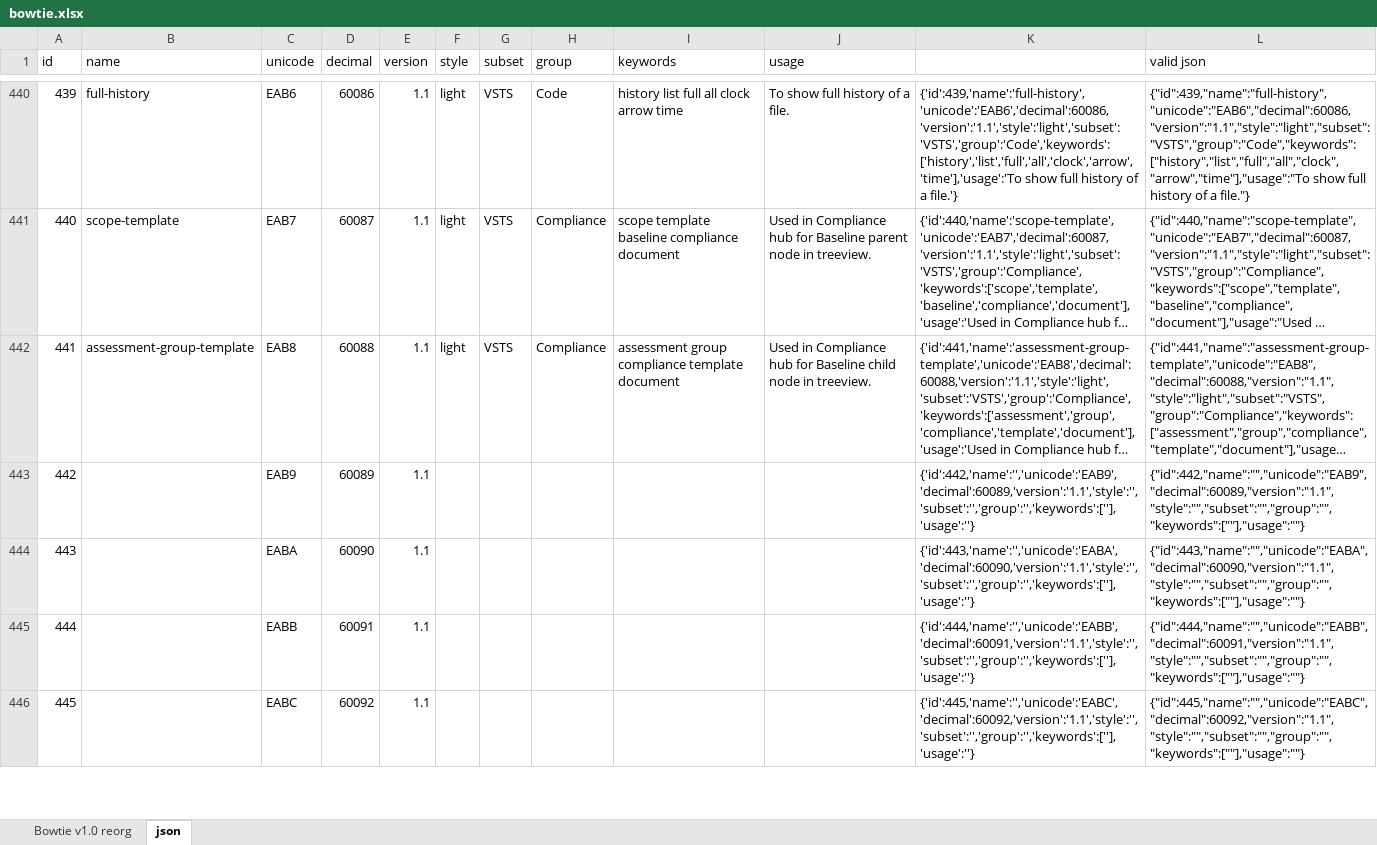
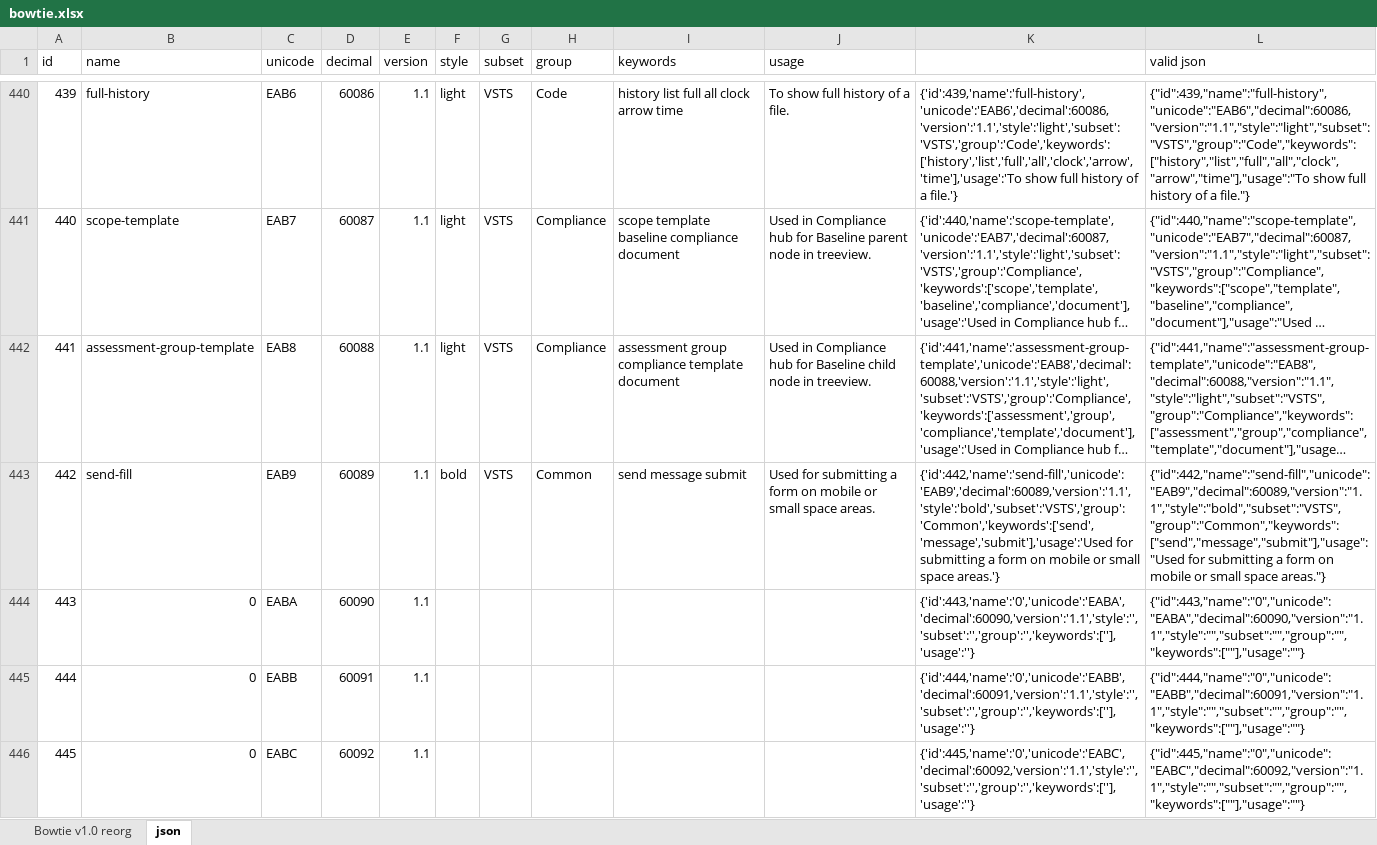
Before and after one commit to chryw/vsfi, an Excel workbook: source/bowtie.xlsx, sheet json, drawn as a sheet; only a part is shown, gaps mark what is left out; long unchanged cells end in …; values as stored, in another font and other column widths than the file's, no borders; the diff covers the shown part only; the diff names each change by its address in the sheet, - before the commit and + after, or states it on an @@ line.

```diff
--- a/source/bowtie.xlsx (sheet json)
+++ b/source/bowtie.xlsx (sheet json)
-B443 (name): (empty)
+B443 (name): send-fill
-F443 (style): (empty)
+F443 (style): bold
-G443 (subset): (empty)
+G443 (subset): VSTS
-H443 (group): (empty)
+H443 (group): Common
-I443 (keywords): (empty)
+I443 (keywords): send message submit
-J443 (usage): (empty)
+J443 (usage): Used for submitting a form on mobile or small space areas.
-K443: {'id':442,'name':'','unicode':'EAB9','decimal':60089,'version':'1.1','style':'','subset':'','group':'','keywords':[''],'usage':''}
+K443: {'id':442,'name':'send-fill','unicode':'EAB9','decimal':60089,'version':'1.1','style':'bold','subset':'VSTS','group':'Common','keywords':['send','message','submit'],'usage':'Used for submitting a form on mobile or small space areas.'}
-L443 (valid json): {"id":442,"name":"","unicode":"EAB9","decimal":60089,"version":"1.1","style":"","subset":"","group":"","keywords":[""],"usage":""}
+L443 (valid json): {"id":442,"name":"send-fill","unicode":"EAB9","decimal":60089,"version":"1.1","style":"bold","subset":"VSTS","group":"Common","keywords":["send","message","submit"],"usage":"Used for submitting a form on mobile or small space areas."}
-B444:B446 (name): (empty)
+B444:B446 (name): 0
-K444: {'id':443,'name':'','unicode':'EABA','decimal':60090,'version':'1.1','style':'','subset':'','group':'','keywords':[''],'usage':''}
+K444: {'id':443,'name':'0','unicode':'EABA','decimal':60090,'version':'1.1','style':'','subset':'','group':'','keywords':[''],'usage':''}
-L444 (valid json): {"id":443,"name":"","unicode":"EABA","decimal":60090,"version":"1.1","style":"","subset":"","group":"","keywords":[""],"usage":""}
+L444 (valid json): {"id":443,"name":"0","unicode":"EABA","decimal":60090,"version":"1.1","style":"","subset":"","group":"","keywords":[""],"usage":""}
-K445: {'id':444,'name':'','unicode':'EABB','decimal':60091,'version':'1.1','style':'','subset':'','group':'','keywords':[''],'usage':''}
+K445: {'id':444,'name':'0','unicode':'EABB','decimal':60091,'version':'1.1','style':'','subset':'','group':'','keywords':[''],'usage':''}
-L445 (valid json): {"id":444,"name":"","unicode":"EABB","decimal":60091,"version":"1.1","style":"","subset":"","group":"","keywords":[""],"usage":""}
+L445 (valid json): {"id":444,"name":"0","unicode":"EABB","decimal":60091,"version":"1.1","style":"","subset":"","group":"","keywords":[""],"usage":""}
-K446: {'id':445,'name':'','unicode':'EABC','decimal':60092,'version':'1.1','style':'','subset':'','group':'','keywords':[''],'usage':''}
+K446: {'id':445,'name':'0','unicode':'EABC','decimal':60092,'version':'1.1','style':'','subset':'','group':'','keywords':[''],'usage':''}
-L446 (valid json): {"id":445,"name":"","unicode":"EABC","decimal":60092,"version":"1.1","style":"","subset":"","group":"","keywords":[""],"usage":""}
+L446 (valid json): {"id":445,"name":"0","unicode":"EABC","decimal":60092,"version":"1.1","style":"","subset":"","group":"","keywords":[""],"usage":""}
```
Also changed, not shown: 12 edited cells elsewhere in this sheet, sheet Bowtie v1.0 reorg, 9 other files.
